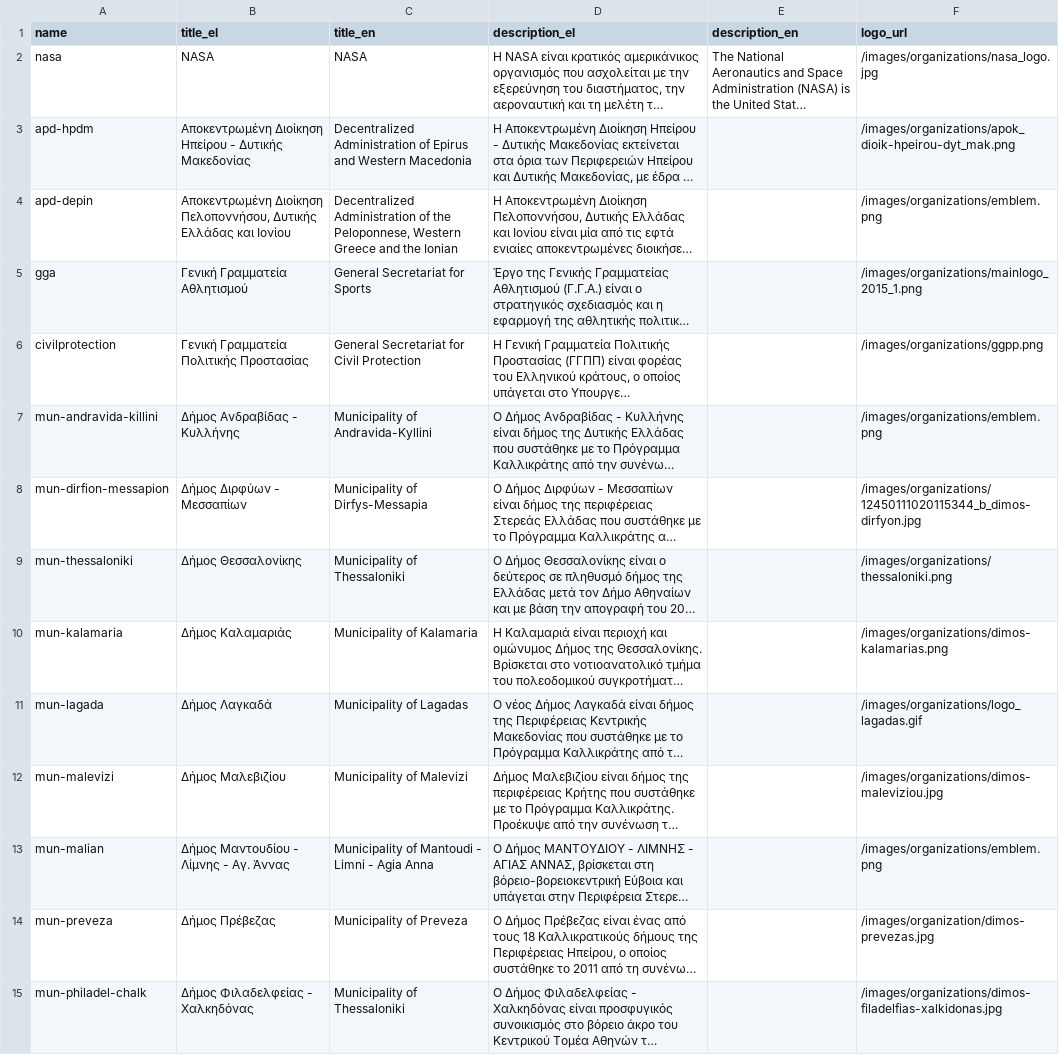
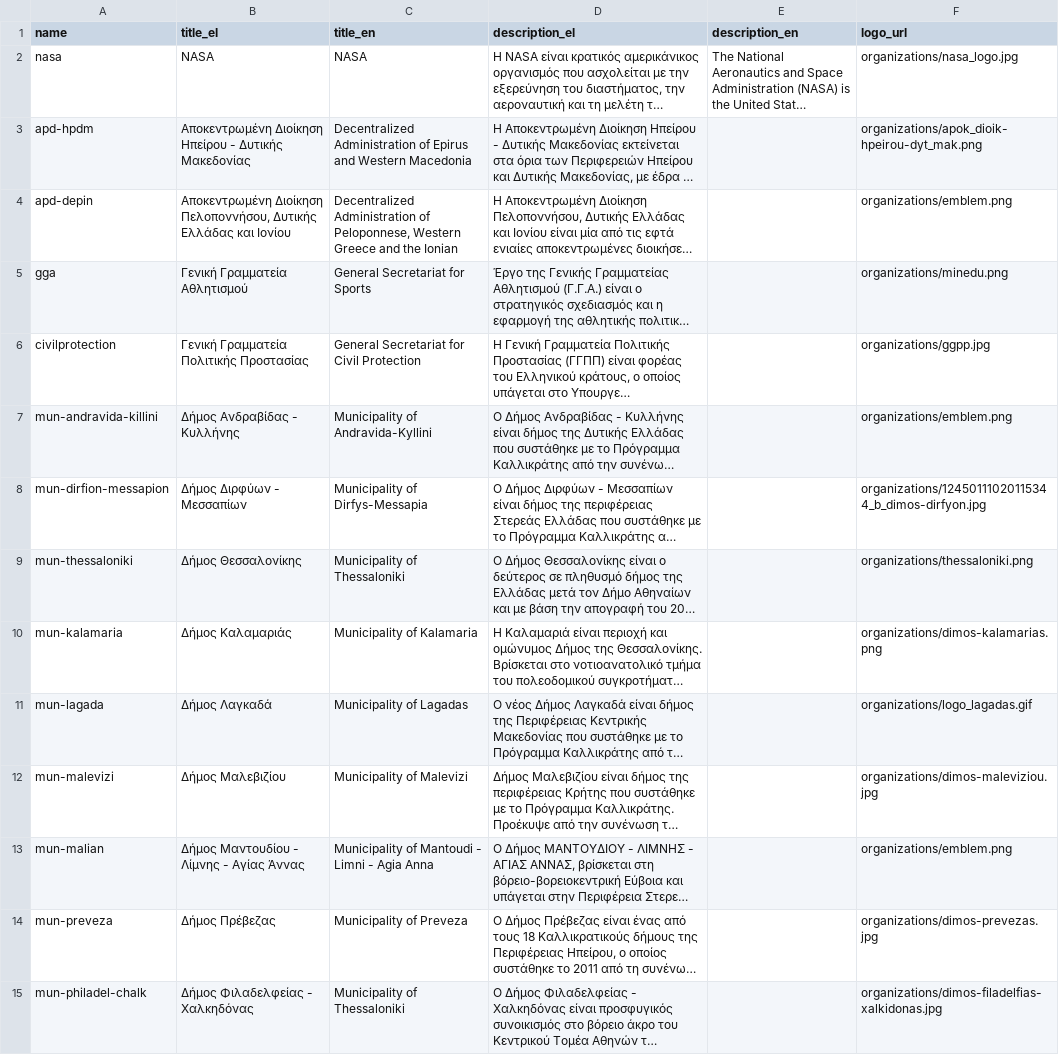
Before and after one commit to PublicaMundi/labs.geodata.gov.gr, a CSV file: deploy/files/groups/ckan/initialize/organizations.csv, drawn as a sheet; only a part is shown; long unchanged cells end in …; the diff covers the shown part only; the diff names each change by its address in the sheet, - before the commit and + after, or states it on an @@ line.

Commit message:
Initial import of groups/organizations into CKAN (from CSV)

```diff
--- a/deploy/files/groups/ckan/initialize/organizations.csv
+++ b/deploy/files/groups/ckan/initialize/organizations.csv
-F2 (logo_url): /images/organizations/nasa_logo.jpg
+F2 (logo_url): organizations/nasa_logo.jpg
-F3 (logo_url): /images/organizations/apok_dioik-hpeirou-dyt_mak.png
+F3 (logo_url): organizations/apok_dioik-hpeirou-dyt_mak.png
-C4 (title_en): …Administration of the Peloponnese, Western…
+C4 (title_en): …Administration of Peloponnese, Western…
-F4 (logo_url): /images/organizations/emblem.png
+F4 (logo_url): organizations/emblem.png
-F5 (logo_url): /images/organizations/mainlogo_2015_1.png
+F5 (logo_url): organizations/minedu.png
-F6 (logo_url): /images/organizations/ggpp.png
+F6 (logo_url): organizations/ggpp.jpg
-F7 (logo_url): /images/organizations/emblem.png
+F7 (logo_url): organizations/emblem.png
-F8 (logo_url): /images/organizations/12450111020115344_b_dimos-dirfyon.jpg
+F8 (logo_url): organizations/12450111020115344_b_dimos-dirfyon.jpg
-F9 (logo_url): /images/organizations/thessaloniki.png
+F9 (logo_url): organizations/thessaloniki.png
-F10 (logo_url): /images/organizations/dimos-kalamarias.png
+F10 (logo_url): organizations/dimos-kalamarias.png
-F11 (logo_url): /images/organizations/logo_lagadas.gif
+F11 (logo_url): organizations/logo_lagadas.gif
-F12 (logo_url): /images/organizations/dimos-maleviziou.jpg
+F12 (logo_url): organizations/dimos-maleviziou.jpg
-B13 (title_el): Δήμος Μαντουδίου - Λίμνης - Αγ. Άννας
+B13 (title_el): Δήμος Μαντουδίου - Λίμνης - Αγίας Άννας
-F13 (logo_url): /images/organizations/emblem.png
+F13 (logo_url): organizations/emblem.png
-F14 (logo_url): /images/organization/dimos-prevezas.jpg
+F14 (logo_url): organizations/dimos-prevezas.jpg
-F15 (logo_url): /images/organizations/dimos-filadelfias-xalkidonas.jpg
+F15 (logo_url): organizations/dimos-filadelfias-xalkidonas.jpg
```
Also changed, not shown: 1 removed row and 21 edited cells elsewhere in this file, 3 other files.
